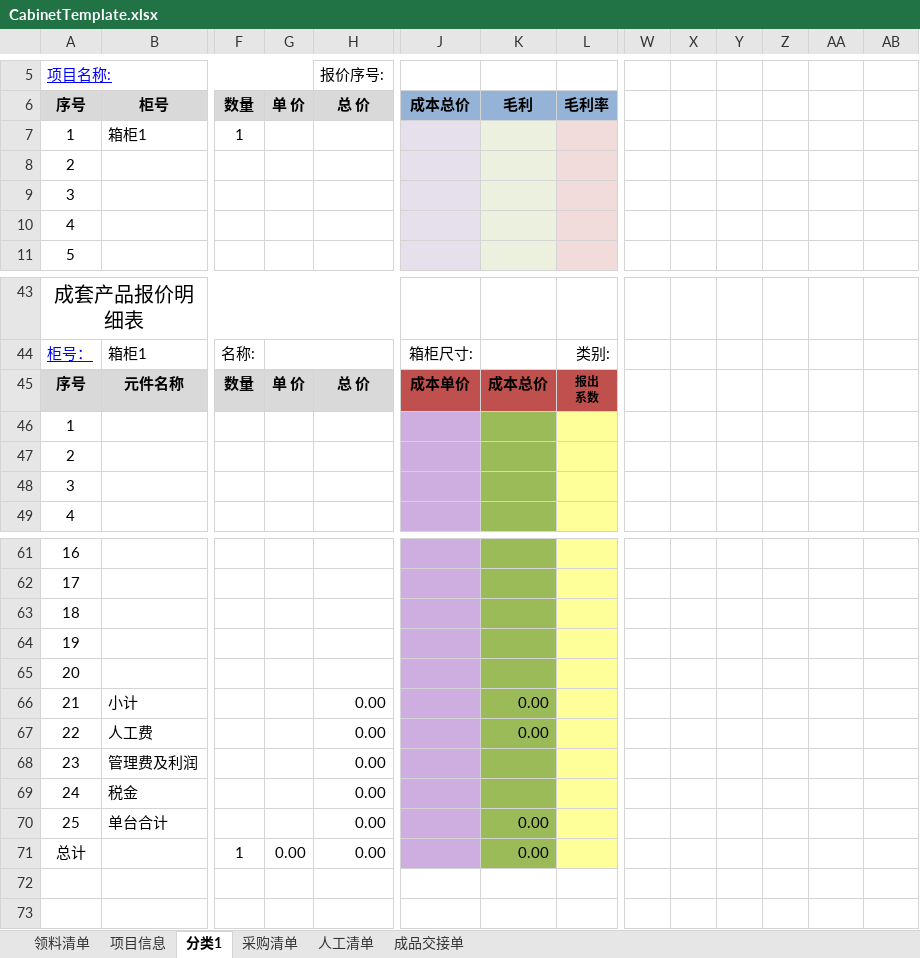
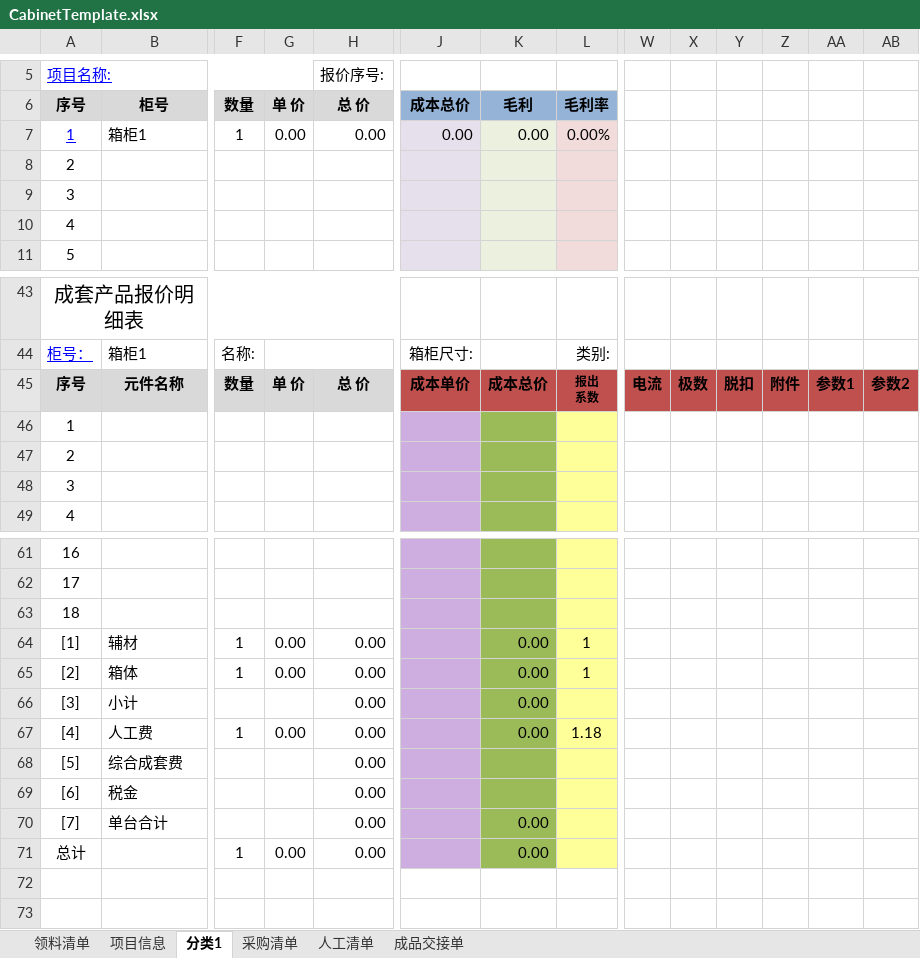
Before and after one commit to wbenit/excel-ct-tools, an Excel workbook: Resources/CabinetTemplate.xlsx, sheet 分类1, drawn as a sheet; only a part is shown, gaps mark what is left out; values as stored, in another font and other column widths than the file's, no borders; charts and pictures not drawn; removed rows and columns are numbered as before the commit, all else as after; rows hold the shown columns only; the diff names each change by its address in the sheet, - before the commit and + after, or states it on an @@ line.

Commit message:
feat: add custom context menu form, cabinet template, and distributed price adjustment services

```diff
--- a/Resources/CabinetTemplate.xlsx (sheet 分类1)
+++ b/Resources/CabinetTemplate.xlsx (sheet 分类1)
@@ A7 underline: off → on, text colour: black → #0000FF @@
-G7: (empty)
+G7: 0.00
-H7 (报价序号:): (empty)
+H7 (报价序号:): 0.00
-J7: (empty)
+J7: 0.00
-K7: (empty)
+K7: 0.00
-L7: (empty)
+L7: 0.00%
-W45: (empty)
+W45: 电流
-W45:AB45 fill: none
+W45:AB45 fill: #C0504D
-X45: (empty)
+X45: 极数
-Y45: (empty)
+Y45: 脱扣
-Z45: (empty)
+Z45: 附件
-AA45: (empty)
+AA45: 参数1
-AB45: (empty)
+AB45: 参数2
-row 64: 19
-row 65: 20
+row 64: [1] | 辅材 | 1 | 0.00 | 0.00 |  | 0.00 | 1
+row 65: [2] | 箱体 | 1 | 0.00 | 0.00 |  | 0.00 | 1
-A66 (项目名称:): 21
+A66 (项目名称:): [3]
-row 67: 22 | 人工费 |  |  | 0.00 |  | 0.00
-row 68: 23 | 管理费及利润 |  |  | 0.00
+row 67: [4] | 人工费 | 1 | 0.00 | 0.00 |  | 0.00 | 1.18
+row 68: [5] | 综合成套费 |  |  | 0.00
-A69 (项目名称:): 24
+A69 (项目名称:): [6]
-A70 (项目名称:): 25
+A70 (项目名称:): [7]
```
Also changed, not shown: formulas that keep their value, publish/Resources/CabinetTemplate.xlsx, 9 other files.
